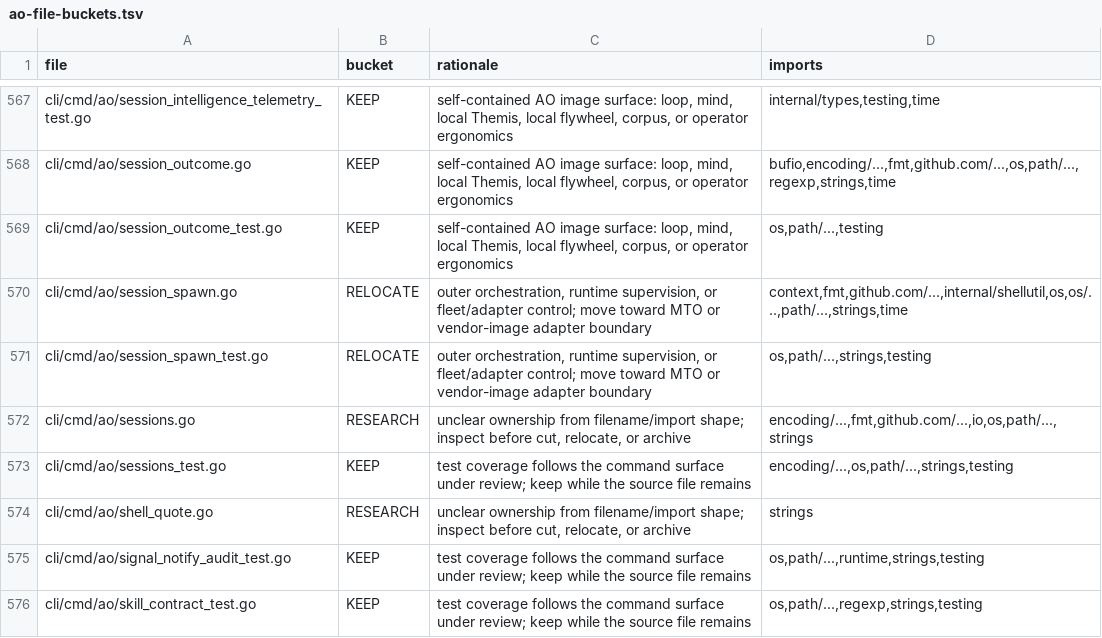
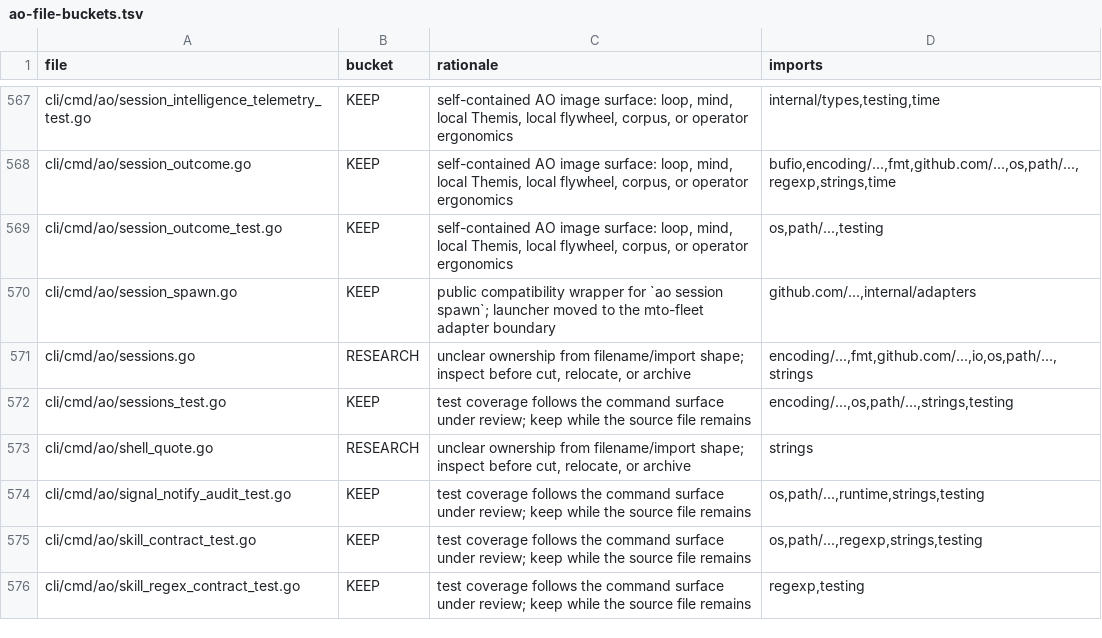
Before and after one commit to boshu2/agentops, a TSV file: docs/reduction/ao-file-buckets.tsv, drawn as a sheet; only a part is shown, gaps mark what is left out; the shorter side is filled out with more unchanged rows.

Commit message:
refactor(ao): extract session spawn adapter
Move the session-spawn template launcher behind the sessionspawn adapter boundary while preserving the public command wrapper and flags. Local gates and repo-owned CI passed; Cursor Bugbot remained pending.

```diff
--- a/docs/reduction/ao-file-buckets.tsv
+++ b/docs/reduction/ao-file-buckets.tsv
@@ -569,4 +569,3 @@ cli/cmd/ao/session_outcome.go	KEEP	self-contained AO image surface: loop, mind,
 cli/cmd/ao/session_outcome_test.go	KEEP	self-contained AO image surface: loop, mind, local Themis, local flywheel, corpus, or operator ergonomics	os,path/...,testing
-cli/cmd/ao/session_spawn.go	RELOCATE	outer orchestration, runtime supervision, or fleet/adapter control; move toward MTO or vendor-image adapter boundary	context,fmt,github.com/...,internal/shellutil,os,os/...,path/...,strings,time
-cli/cmd/ao/session_spawn_test.go	RELOCATE	outer orchestration, runtime supervision, or fleet/adapter control; move toward MTO or vendor-image adapter boundary	os,path/...,strings,testing
+cli/cmd/ao/session_spawn.go	KEEP	public compatibility wrapper for `ao session spawn`; launcher moved to the mto-fleet adapter boundary	github.com/...,internal/adapters
 cli/cmd/ao/sessions.go	RESEARCH	unclear ownership from filename/import shape; inspect before cut, relocate, or archive	encoding/...,fmt,github.com/...,io,os,path/...,strings
```
Also changed, not shown: 4 other files.
